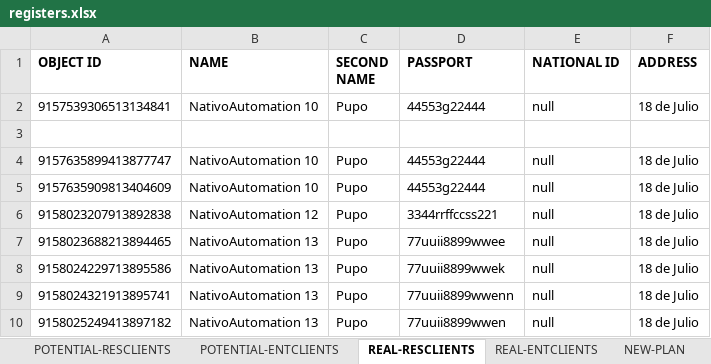
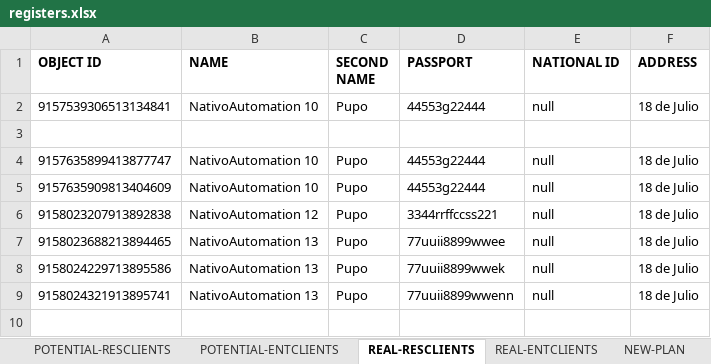
Before and after one commit to seba53b4/Automatizaci-nTFNU, an Excel workbook: MyFirstTest/registers.xlsx, sheet REAL-RESCLIENTS, drawn as a sheet; values as stored, in another font and other column widths than the file's, no borders; the diff names each change by its address in the sheet, - before the commit and + after, or states it on an @@ line.

```diff
--- a/MyFirstTest/registers.xlsx (sheet REAL-RESCLIENTS)
+++ b/MyFirstTest/registers.xlsx (sheet REAL-RESCLIENTS)
-row 10: 9158025249413897182 | NativoAutomation 13 | Pupo | 77uuii8899wwen | null | 18 de Julio
```
Also changed, not shown: sheet REAL-PLAN, 2 other files.
